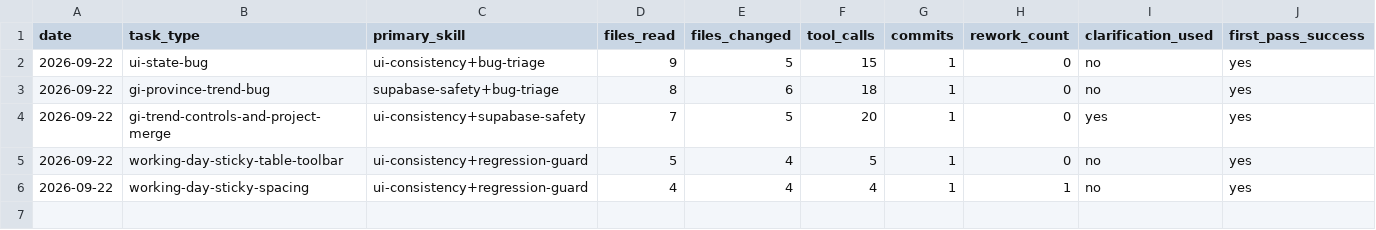
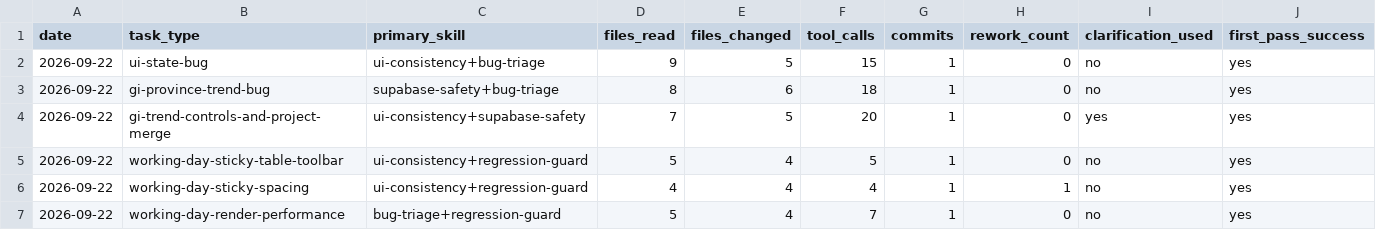
Before and after one commit to solargm123/Summary-WD-and-GI-Analysis, a CSV file: SKILL-PERFORMANCE.csv, drawn as a sheet; only a part is shown; rows hold the shown columns only; the diff names each change by its address in the sheet, - before the commit and + after, or states it on an @@ line.

Commit message:
Optimize working day table rendering

```diff
--- a/SKILL-PERFORMANCE.csv
+++ b/SKILL-PERFORMANCE.csv
+row 7: 2026-09-22 | working-day-render-performance | bug-triage+regression-guard | 5 | 4 | 7 | 1 | 0 | no | yes
```
